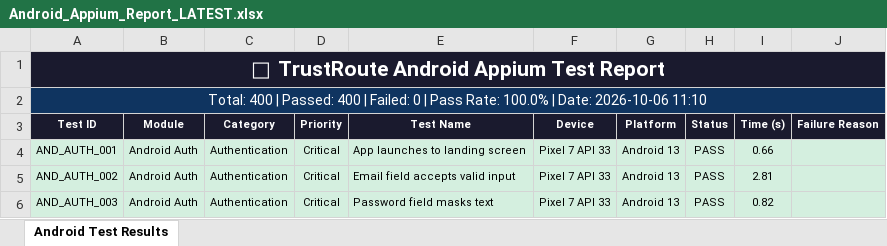
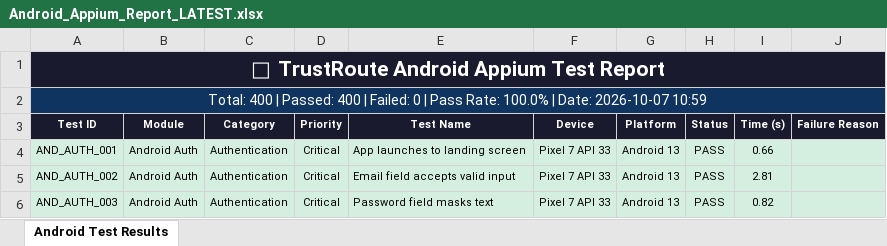
Before and after one commit to Rhema5/trustroute-PDD, an Excel workbook: Test Results/Android/Android_Appium_Report_LATEST.xlsx, sheet Android Test Results, drawn as a sheet; only a part is shown; values as stored, in another font and other column widths than the file's, no borders; the diff names each change by its address in the sheet, - before the commit and + after, or states it on an @@ line.

```diff
--- a/Test Results/Android/Android_Appium_Report_LATEST.xlsx (sheet Android Test Results)
+++ b/Test Results/Android/Android_Appium_Report_LATEST.xlsx (sheet Android Test Results)
-A2 (Test ID): …| Date: 2026-10-06 11:10
+A2 (Test ID): …| Date: 2026-10-07 10:59
```
Also changed, not shown: 2 other files.
